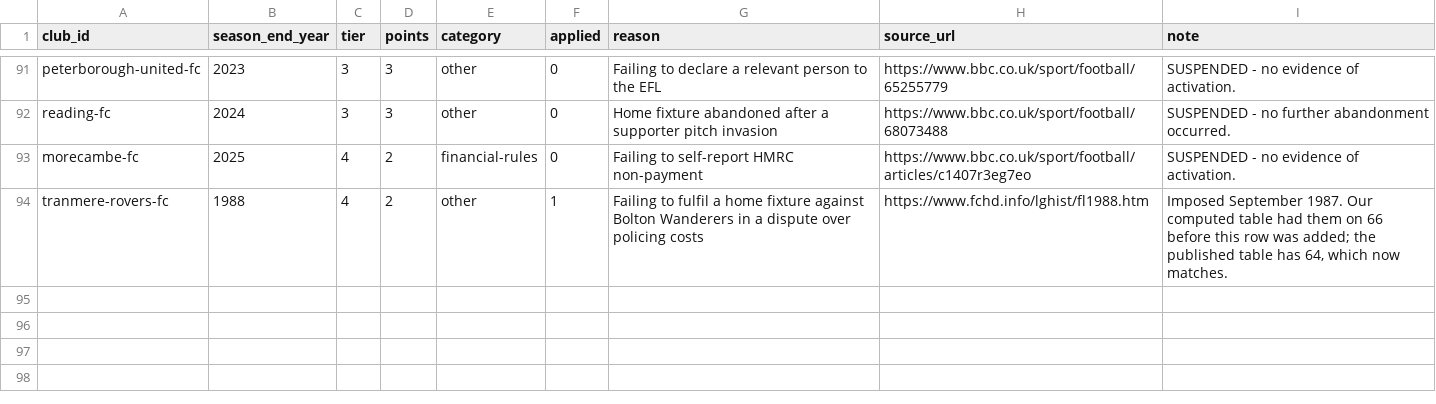
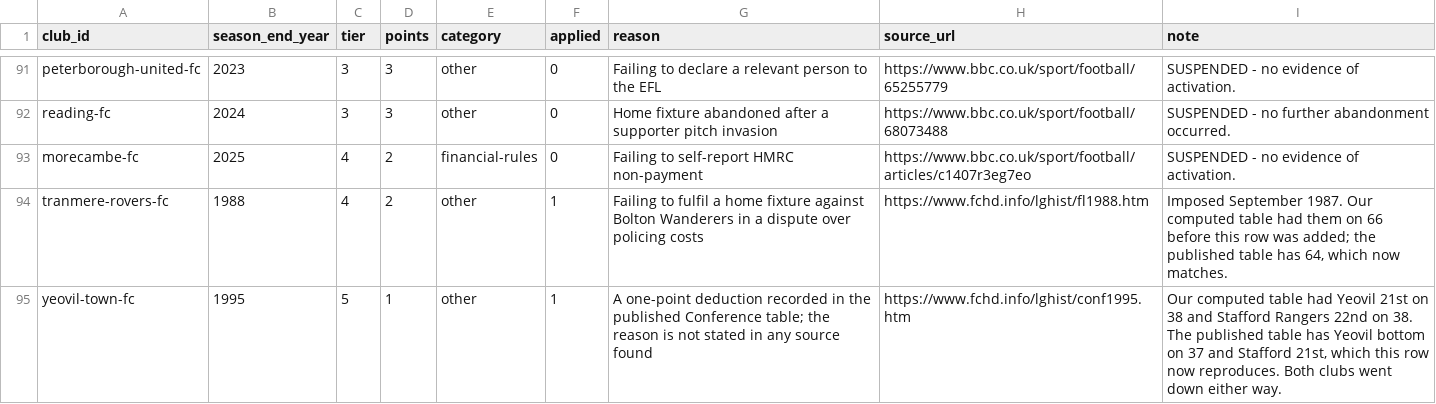
Before and after one commit to petedilworth/english-ftbl26, a CSV file: points_deductions.csv, drawn as a sheet; only a part is shown, gaps mark what is left out.

```diff
--- a/points_deductions.csv
+++ b/points_deductions.csv
@@ -94 +94,2 @@ morecambe-fc,2025,4,2,financial-rules,0,Failing to self-report HMRC non-payment,
 tranmere-rovers-fc,1988,4,2,other,1,Failing to fulfil a home fixture against Bolton Wanderers in a dispute over policing costs,https://www.fchd.info/lghist/fl1988.htm,"Imposed September 1987. Our computed table had them on 66 before this row was added; the published table has 64, which now matches."
+yeovil-town-fc,1995,5,1,other,1,A one-point deduction recorded in the published Conference table; the reason is not stated in any source found,https://www.fchd.info/lghist/conf1995.htm,"Our computed table had Yeovil 21st on 38 and Stafford Rangers 22nd on 38. The published table has Yeovil bottom on 37 and Stafford 21st, which this row now reproduces. Both clubs went down either way."
```
Also changed, not shown: 1 other file.
